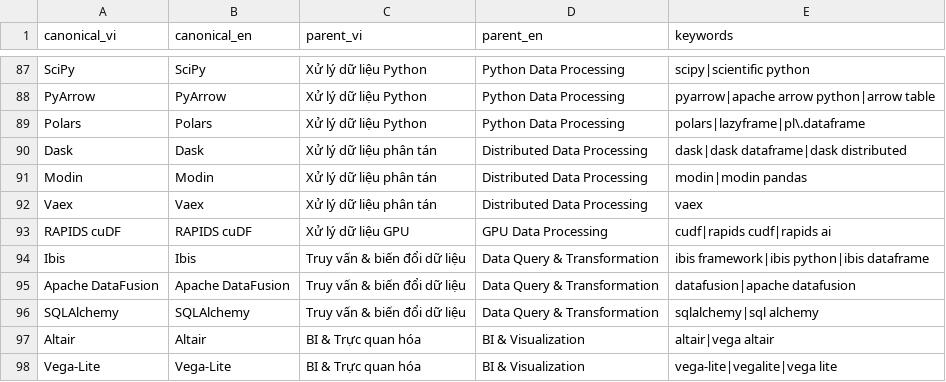
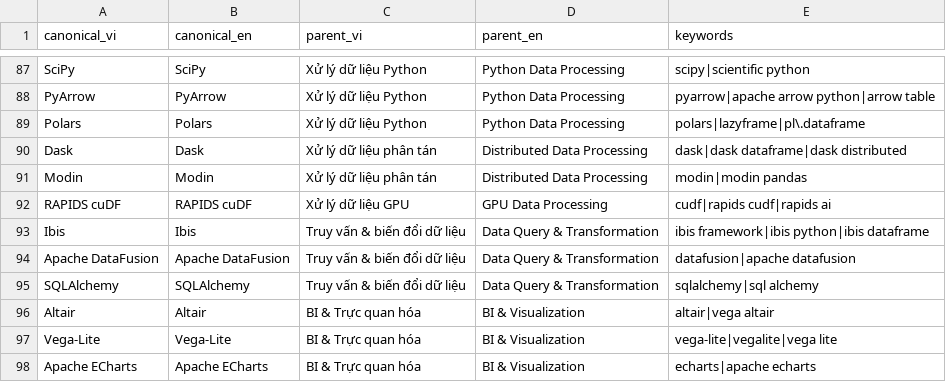
Before and after one commit to thethien8a/Crawl-Job-System, a CSV file: src/storage_layer/MinIO_S3/layer/silver/seeds/framework_taxonomy.csv, drawn as a sheet; only a part is shown, gaps mark what is left out; the shorter side is filled out with more unchanged rows; the diff names each change by its address in the sheet, - before the commit and + after, or states it on an @@ line.

```diff
--- a/src/storage_layer/MinIO_S3/layer/silver/seeds/framework_taxonomy.csv
+++ b/src/storage_layer/MinIO_S3/layer/silver/seeds/framework_taxonomy.csv
-row 92: Vaex | Vaex | Xử lý dữ liệu phân tán | Distributed Data Processing | vaex
```
Also changed, not shown: src/storage_layer/MinIO_S3/layer/silver/seeds/cloud_skill_taxonomy.csv, src/storage_layer/MinIO_S3/layer/silver/seeds/domain_university_taxonomy.csv, 4 other files.
